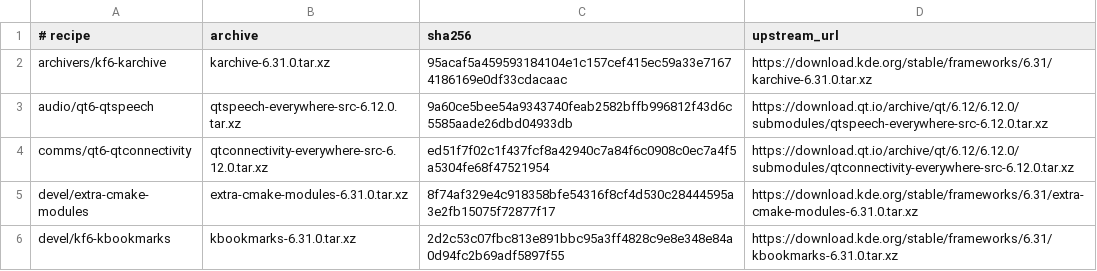
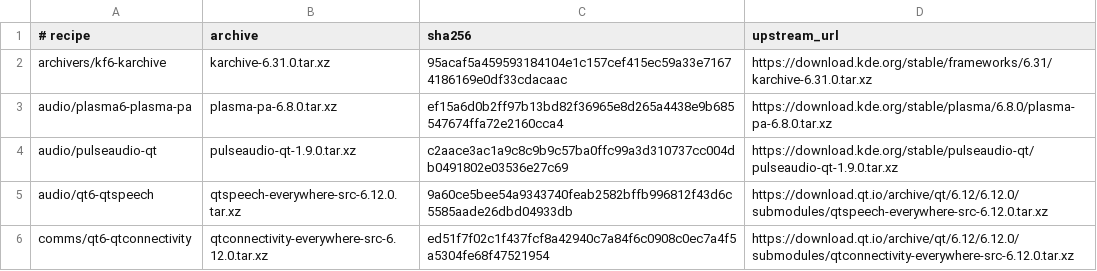
Before and after one commit to oxtech-ember/EmberBSD-Ports, a TSV file: probes/plasma-mobile/toolkit/sources.tsv, drawn as a sheet; only a part is shown; the shorter side is filled out with more unchanged rows.

Commit message:
Port Plasma 6.8 volume controls with current PulseAudioQt

```diff
--- a/probes/plasma-mobile/toolkit/sources.tsv
+++ b/probes/plasma-mobile/toolkit/sources.tsv
@@ -2,2 +2,4 @@
 archivers/kf6-karchive	karchive-6.31.0.tar.xz	95acaf5a459593184104e1c157cef415ec59a33e71674186169e0df33cdacaac	https://download.kde.org/stable/frameworks/6.31/karchive-6.31.0.tar.xz
+audio/plasma6-plasma-pa	plasma-pa-6.8.0.tar.xz	ef15a6d0b2ff97b13bd82f36965e8d265a4438e9b685547674ffa72e2160cca4	https://download.kde.org/stable/plasma/6.8.0/plasma-pa-6.8.0.tar.xz
+audio/pulseaudio-qt	pulseaudio-qt-1.9.0.tar.xz	c2aace3ac1a9c8c9b9c57ba0ffc99a3d310737cc004db0491802e03536e27c69	https://download.kde.org/stable/pulseaudio-qt/pulseaudio-qt-1.9.0.tar.xz
 audio/qt6-qtspeech	qtspeech-everywhere-src-6.12.0.tar.xz	9a60ce5bee54a9343740feab2582bffb996812f43d6c5585aade26dbd04933db	https://download.qt.io/archive/qt/6.12/6.12.0/submodules/qtspeech-everywhere-src-6.12.0.tar.xz
```
Also changed, not shown: 22 other files.
